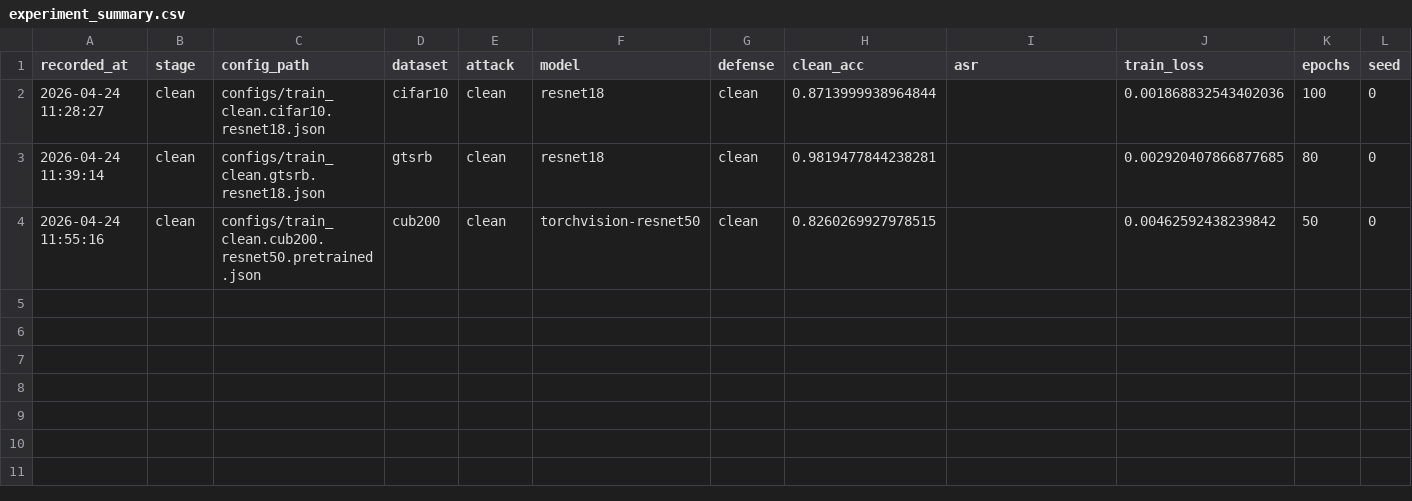
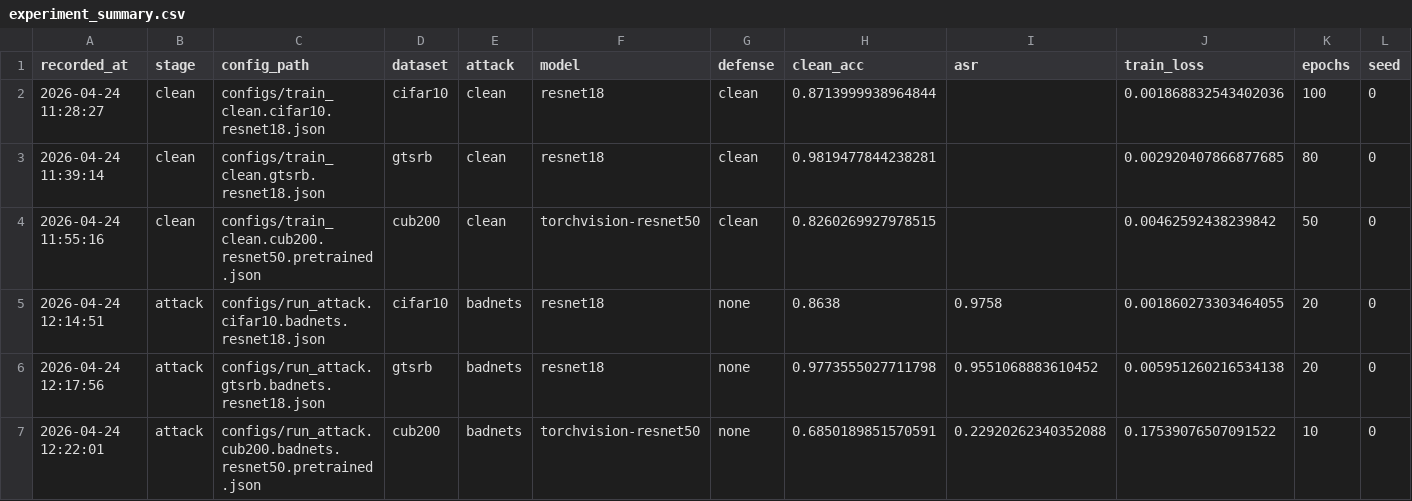
Before and after one commit to cccrx1/TestImprove, a CSV file: outputs/reports/experiment_summary.csv, drawn as a sheet; only a part is shown; rows hold the shown columns only; the diff names each change by its address in the sheet, - before the commit and + after, or states it on an @@ line.

```diff
--- a/outputs/reports/experiment_summary.csv
+++ b/outputs/reports/experiment_summary.csv
+row 5: 2026-04-24 12:14:51 | attack | configs/run_attack.cifar10.badnets.resnet18.json | cifar10 | badnets | resnet18 | none | 0.8638 | 0.9758 | 0.001860273303464055 | 20 | 0
+row 6: 2026-04-24 12:17:56 | attack | configs/run_attack.gtsrb.badnets.resnet18.json | gtsrb | badnets | resnet18 | none | 0.9773555027711798 | 0.9551068883610452 | 0.005951260216534138 | 20 | 0
+row 7: 2026-04-24 12:22:01 | attack | configs/run_attack.cub200.badnets.resnet50.pretrained.json | cub200 | badnets | torchvision-resnet50 | none | 0.6850189851570591 | 0.22920262340352088 | 0.17539076507091522 | 10 | 0
```
Also changed, not shown: 6 other files.
